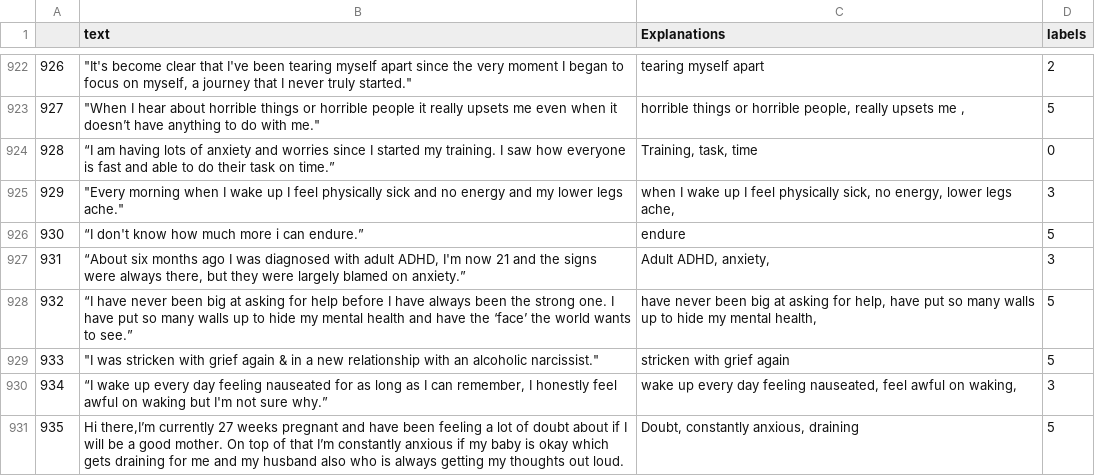
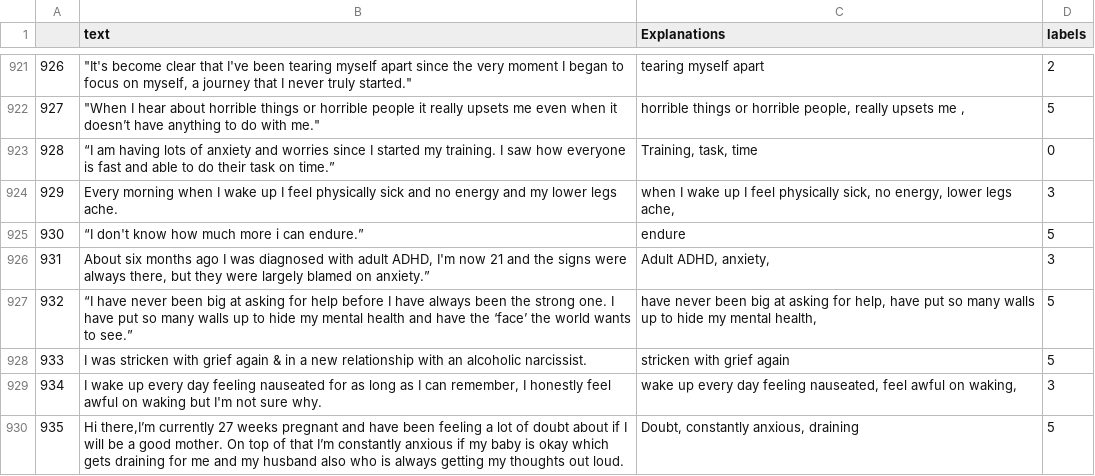
Before and after one commit to HebaShakeel/holistix, a CSV file: dataset.csv (was wellness_project_dataset.csv), drawn as a sheet; only a part is shown, gaps mark what is left out; addresses are those after the commit; the diff covers the shown part only; the diff names each change by its address in the sheet, - before the commit and + after, or states it on an @@ line.

Commit message:
fixed formatting

```diff
--- a/wellness_project_dataset.csv
+++ b/dataset.csv
-B924 (text): "Every morning when I wake up I feel physically sick and no energy and my lower legs ache."
+B924 (text): Every morning when I wake up I feel physically sick and no energy and my lower legs ache.
-B926 (text): “About six months…
+B926 (text): About six months…
-B928 (text): "I was stricken with grief again & in a new relationship with an alcoholic narcissist."
+B928 (text): I was stricken with grief again & in a new relationship with an alcoholic narcissist.
-B929 (text): “I wake up every day feeling nauseated for as long as I can remember, I honestly feel awful on waking but I'm not sure why.”
+B929 (text): I wake up every day feeling nauseated for as long as I can remember, I honestly feel awful on waking but I'm not sure why.
```
Also changed, not shown: 1 removed row and 53 edited cells elsewhere in this file.
